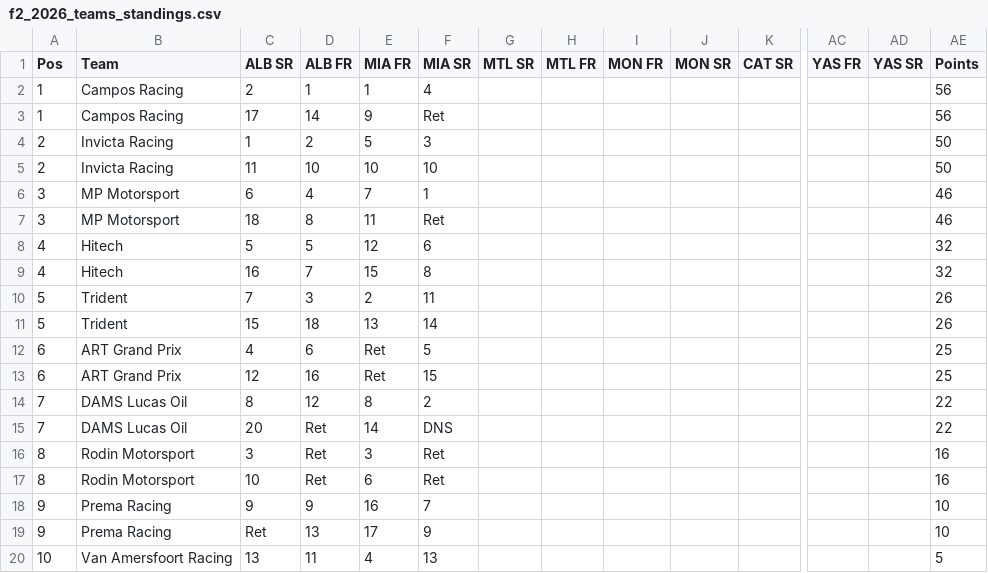
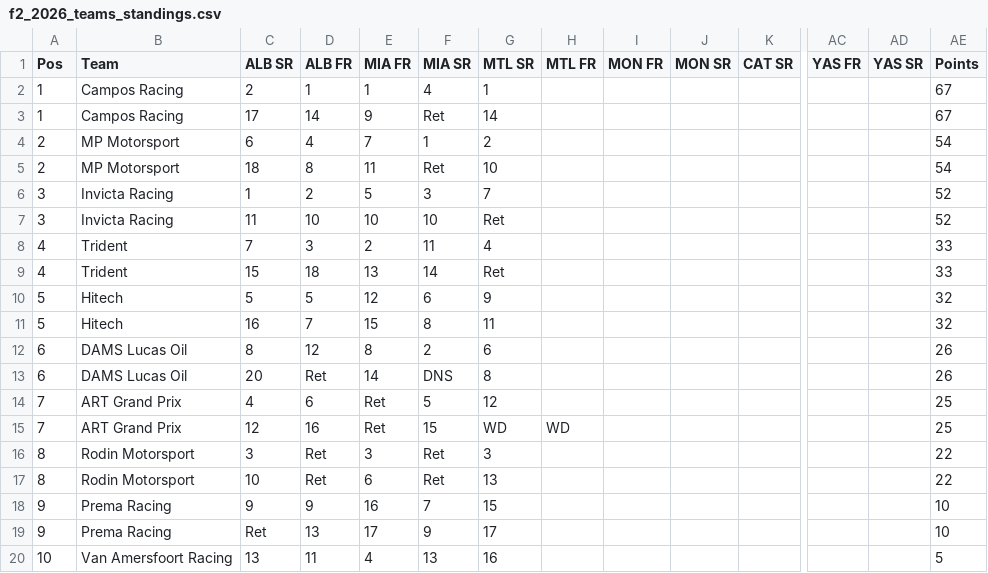
Before and after one commit to jakmate/formula-ascent, a CSV file: backend/data/F2/2026/f2_2026_teams_standings.csv, drawn as a sheet; only a part is shown, gaps mark what is left out; removed rows and columns are numbered as before the commit, all else as after; rows hold the shown columns only; the diff covers the shown part only; the diff names each change by its address in the sheet, - before the commit and + after, or states it on an @@ line.

```diff
--- a/backend/data/F2/2026/f2_2026_teams_standings.csv
+++ b/backend/data/F2/2026/f2_2026_teams_standings.csv
-G2 (MTL SR): (empty)
+G2 (MTL SR): 1
-AE2:AE3 (Points): 56
+AE2:AE3 (Points): 67
-G3 (MTL SR): (empty)
+G3 (MTL SR): 14
-row 4: 2 | Invicta Racing | 1 | 2 | 5 | 3 |  |  |  |  |  |  |  | 50
-row 5: 2 | Invicta Racing | 11 | 10 | 10 | 10 |  |  |  |  |  |  |  | 50
-A4:A5 (Pos): 3
+A4:A5 (Pos): 2
-G4 (MTL SR): (empty)
+G4 (MTL SR): 2
-AE4:AE5 (Points): 46
+AE4:AE5 (Points): 54
-G5 (MTL SR): (empty)
+G5 (MTL SR): 10
+row 6: 3 | Invicta Racing | 1 | 2 | 5 | 3 | 7 |  |  |  |  |  |  | 52
+row 7: 3 | Invicta Racing | 11 | 10 | 10 | 10 | Ret |  |  |  |  |  |  | 52
+row 8: 4 | Trident | 7 | 3 | 2 | 11 | 4 |  |  |  |  |  |  | 33
+row 9: 4 | Trident | 15 | 18 | 13 | 14 | Ret |  |  |  |  |  |  | 33
-A10:A11 (Pos): 4
+A10:A11 (Pos): 5
-G10 (MTL SR): (empty)
+G10 (MTL SR): 9
-G11 (MTL SR): (empty)
+G11 (MTL SR): 11
-row 10: 5 | Trident | 7 | 3 | 2 | 11 |  |  |  |  |  |  |  | 26
-row 11: 5 | Trident | 15 | 18 | 13 | 14 |  |  |  |  |  |  |  | 26
+row 12: 6 | DAMS Lucas Oil | 8 | 12 | 8 | 2 | 6 |  |  |  |  |  |  | 26
+row 13: 6 | DAMS Lucas Oil | 20 | Ret | 14 | DNS | 8 |  |  |  |  |  |  | 26
-A14:A15 (Pos): 6
+A14:A15 (Pos): 7
-G14 (MTL SR): (empty)
+G14 (MTL SR): 12
-G15 (MTL SR): (empty)
+G15 (MTL SR): WD
-H15 (MTL FR): (empty)
+H15 (MTL FR): WD
-row 14: 7 | DAMS Lucas Oil | 8 | 12 | 8 | 2 |  |  |  |  |  |  |  | 22
-row 15: 7 | DAMS Lucas Oil | 20 | Ret | 14 | DNS |  |  |  |  |  |  |  | 22
-G16 (MTL SR): (empty)
+G16 (MTL SR): 3
-AE16:AE17 (Points): 16
+AE16:AE17 (Points): 22
-G17 (MTL SR): (empty)
+G17 (MTL SR): 13
-G18 (MTL SR): (empty)
+G18 (MTL SR): 15
-G19 (MTL SR): (empty)
+G19 (MTL SR): 17
-G20 (MTL SR): (empty)
+G20 (MTL SR): 16
```
Also changed, not shown: 5 edited cells elsewhere in this file, backend/data/F2/2026/f2_2026_drivers_standings.csv, backend/data/F2/2026/f2_2026_entries.csv, 28 other files.
